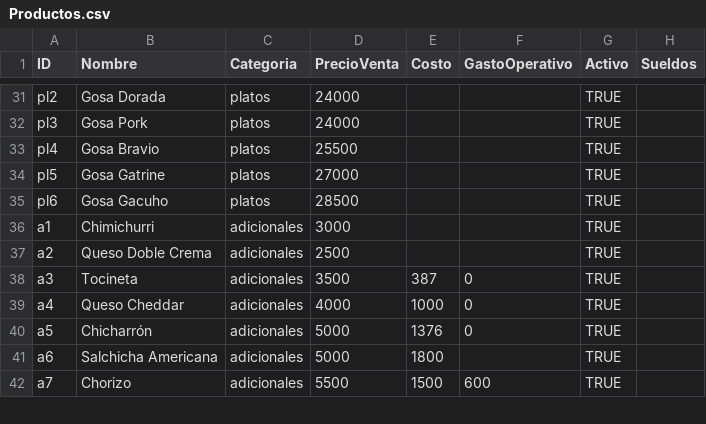
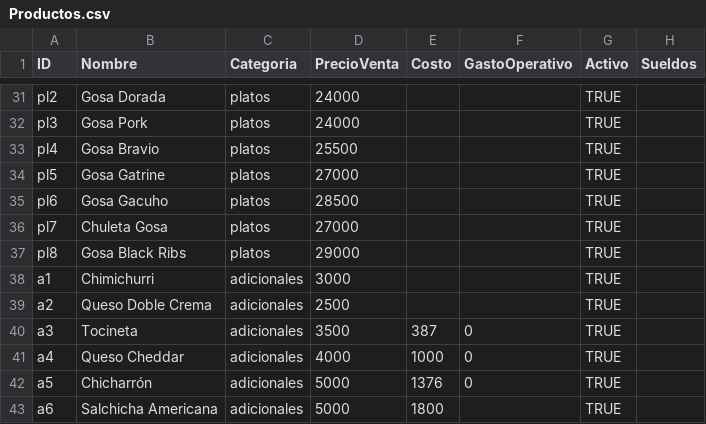
Before and after one commit to Cristian1823/gosa-parrila, a CSV file: sede2-sheets/hoja-google/Productos.csv, drawn as a sheet; only a part is shown, gaps mark what is left out; the shorter side is filled out with more unchanged rows; the diff names each change by its address in the sheet, - before the commit and + after, or states it on an @@ line.

```diff
--- a/sede2-sheets/hoja-google/Productos.csv
+++ b/sede2-sheets/hoja-google/Productos.csv
+row 36: pl7 | Chuleta Gosa | platos | 27000 |  |  | TRUE
+row 37: pl8 | Gosa Black Ribs | platos | 29000 |  |  | TRUE
```
Also changed, not shown: 10 other files.
